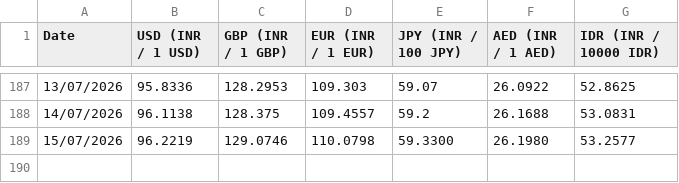
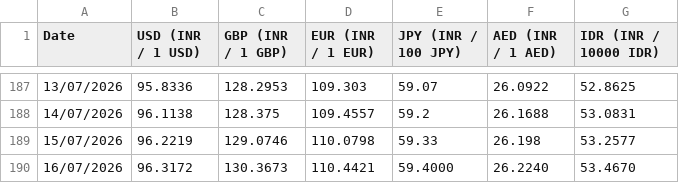
Before and after one commit to welReportsBI-0507/WiGMAN_Exchange_Rate, a CSV file: Exchange Rate.csv, drawn as a sheet; only a part is shown, gaps mark what is left out.

```diff
--- a/Exchange Rate.csv
+++ b/Exchange Rate.csv
@@ -188,2 +188,3 @@ Date,USD (INR / 1 USD),GBP (INR / 1 GBP),EUR (INR / 1 EUR),JPY (INR / 100 JPY),A
 14/07/2026,96.1138,128.375,109.4557,59.2,26.1688,53.0831
-15/07/2026,96.2219,129.0746,110.0798,59.3300,26.1980,53.2577
+15/07/2026,96.2219,129.0746,110.0798,59.33,26.198,53.2577
+16/07/2026,96.3172,130.3673,110.4421,59.4000,26.2240,53.4670
```
